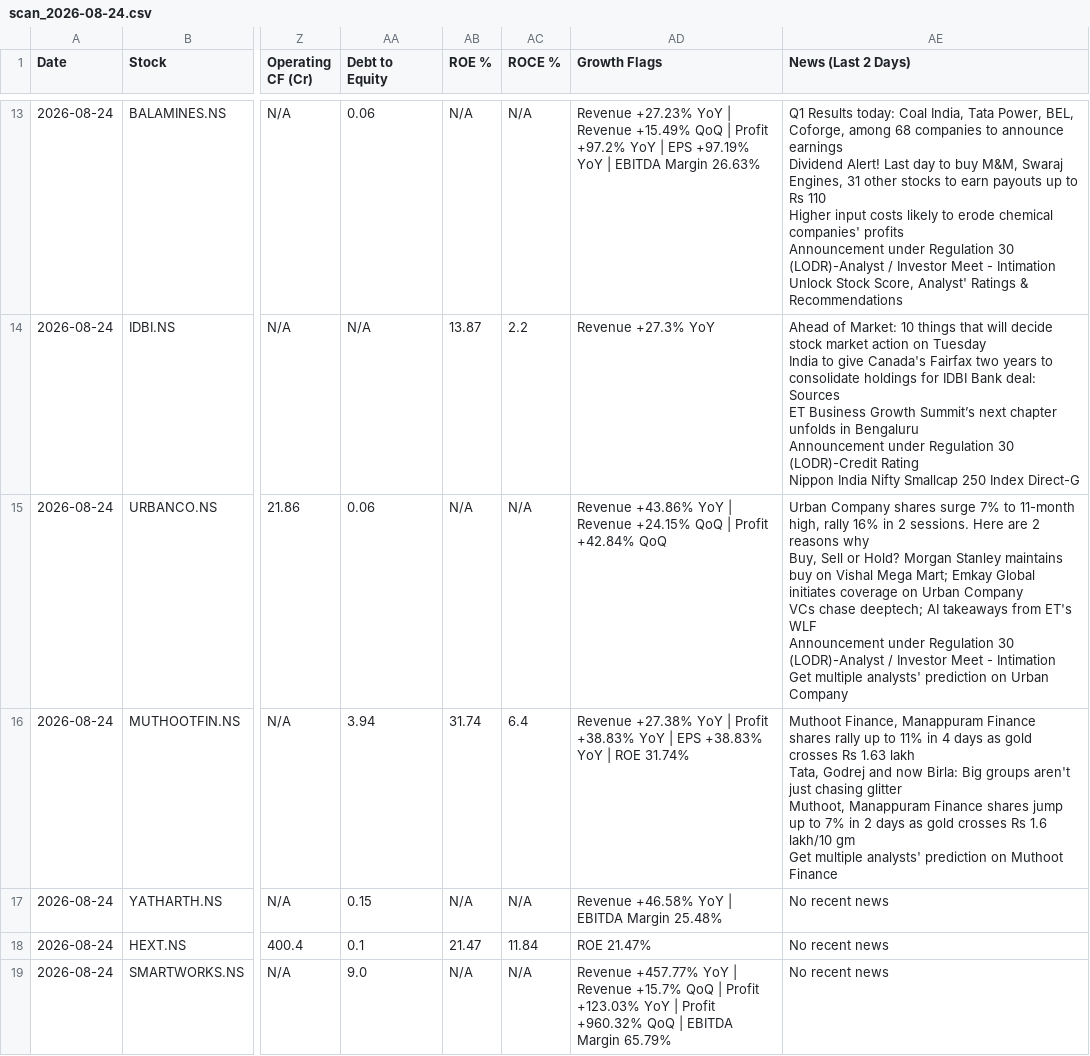
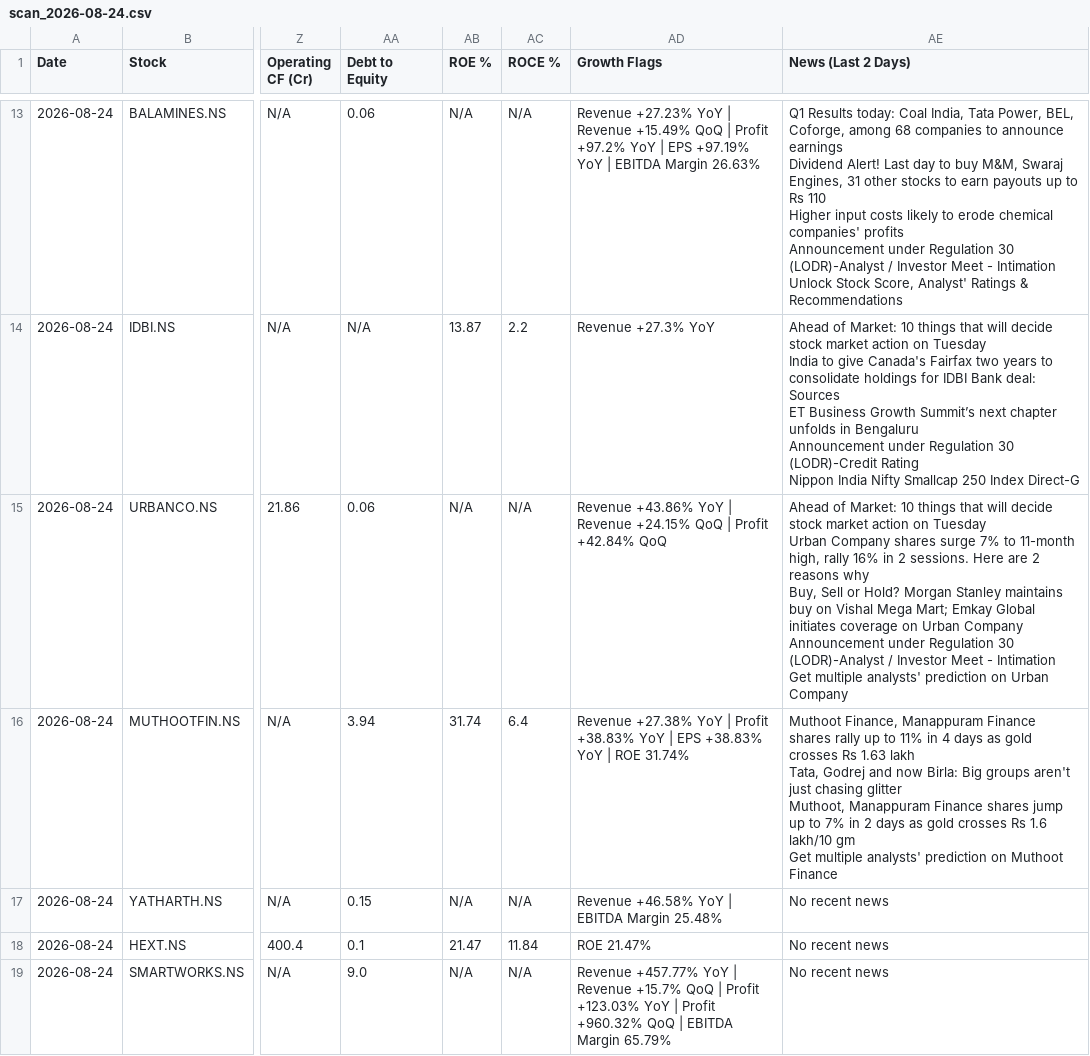
Before and after one commit to abhinandanrssb-lgtm/momentum-scanner, a CSV file: output/scan_2026-08-24.csv, drawn as a sheet; only a part is shown, gaps mark what is left out; ↵ is a line break in a cell; the diff names each change by its address in the sheet, - before the commit and + after, or states it on an @@ line.

```diff
--- a/output/scan_2026-08-24.csv
+++ b/output/scan_2026-08-24.csv
-AE15 (News (Last 2 Days)): Urban Company shares surge 7% to 11-month high, rally 16% in 2 sessions. Here are 2 reasons why ↵ Buy, Sell or Hold? Morgan Stanley maintains buy on Vishal Mega Mart; Emkay Global initiates coverage on Urban Company ↵ VCs chase deeptech; AI takeaways from ET's WLF ↵ Announcement under…
+AE15 (News (Last 2 Days)): Ahead of Market: 10 things that will decide stock market action on Tuesday ↵ Urban Company shares surge 7% to 11-month high, rally 16% in 2 sessions. Here are 2 reasons why ↵ Buy, Sell or Hold? Morgan Stanley maintains buy on Vishal Mega Mart; Emkay Global initiates coverage on Urban Company ↵ Announcement under…
```
